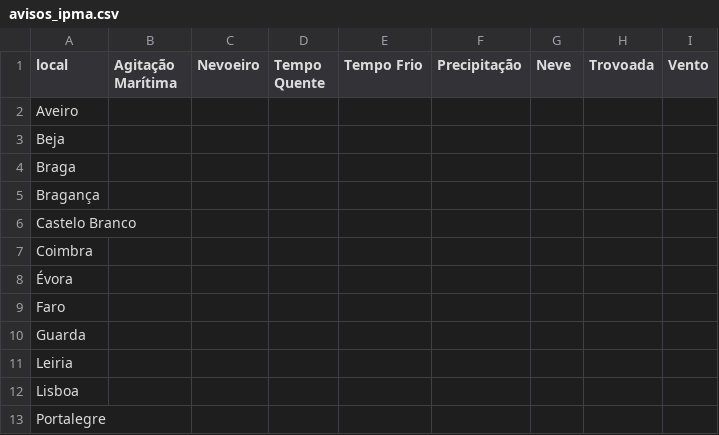
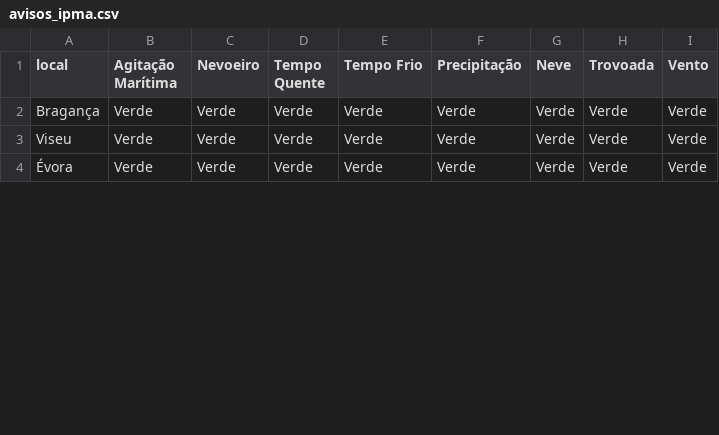
Before and after one commit to CatiaBarros/IPMA-data-collector, a CSV file: avisos_ipma.csv, drawn as a sheet; only a part is shown; the diff covers the shown part only.

```diff
--- a/avisos_ipma.csv
+++ b/avisos_ipma.csv
@@ -2,12 +2,3 @@ local,Agitação Marítima,Nevoeiro,Tempo Quente,Tempo Frio,Precipitação,Neve,
-Aveiro,,,,,,,,
-Beja,,,,,,,,
-Braga,,,,,,,,
-Bragança,,,,,,,,
-Castelo Branco,,,,,,,,
-Coimbra,,,,,,,,
-Évora,,,,,,,,
-Faro,,,,,,,,
-Guarda,,,,,,,,
-Leiria,,,,,,,,
-Lisboa,,,,,,,,
-Portalegre,,,,,,,,
+"Bragança","Verde","Verde","Verde","Verde","Verde","Verde","Verde","Verde"
+"Viseu","Verde","Verde","Verde","Verde","Verde","Verde","Verde","Verde"
+"Évora","Verde","Verde","Verde","Verde","Verde","Verde","Verde","Verde"
```
Also changed, not shown: 11 added rows, 3 removed rows and 24 edited cells elsewhere in this file.
